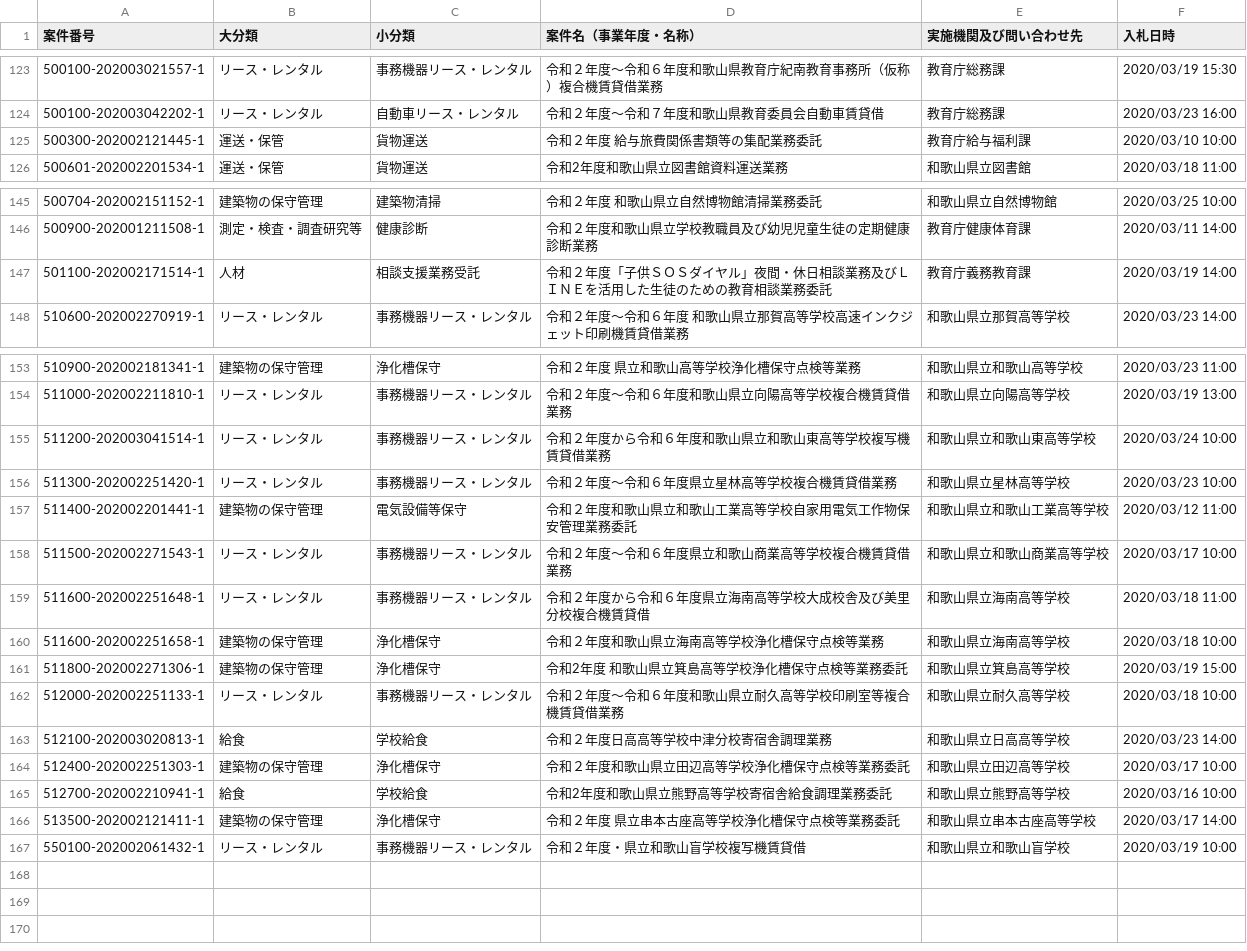
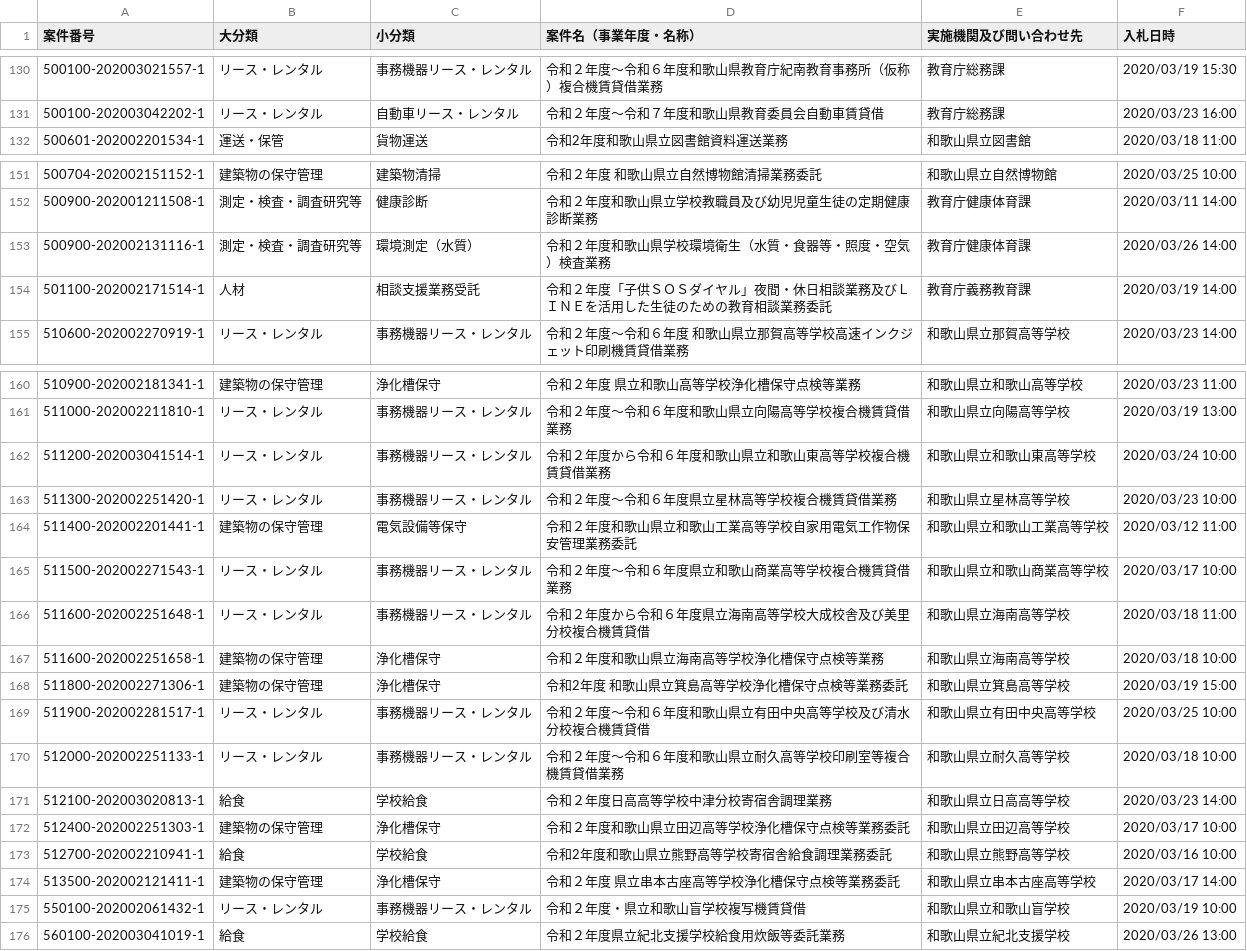
Before and after one commit to wakayama-pref-org/Services-procurement-bid--estimate--information_General-competitive-bidding-conditionally, a CSV file: csv/services-procurement-bid--estimate--information_general-competitive-bidding-conditionally.csv, drawn as a sheet; only a part is shown, gaps mark what is left out; the diff covers the shown part only.

```diff
--- a/csv/services-procurement-bid--estimate--information_general-competitive-bidding-conditionally.csv
+++ b/csv/services-procurement-bid--estimate--information_general-competitive-bidding-conditionally.csv
@@ -124,3 +131,2 @@
 "500100-202003042202-1","リース・レンタル","自動車リース・レンタル","令和２年度〜令和７年度和歌山県教育委員会自動車賃貸借","教育庁総務課","2020/03/23 16:00"
-"500300-202002121445-1","運送・保管","貨物運送","令和２年度　給与旅費関係書類等の集配業務委託","教育庁給与福利課","2020/03/10 10:00"
 "500601-202002201534-1","運送・保管","貨物運送","令和2年度和歌山県立図書館資料運送業務","和歌山県立図書館","2020/03/18 11:00"
@@ -146,2 +152,3 @@
 "500900-202001211508-1","測定・検査・調査研究等","健康診断","令和２年度和歌山県立学校教職員及び幼児児童生徒の定期健康診断業務","教育庁健康体育課","2020/03/11 14:00"
+"500900-202002131116-1","測定・検査・調査研究等","環境測定（水質）","令和２年度和歌山県学校環境衛生（水質・食器等・照度・空気）検査業務","教育庁健康体育課","2020/03/26 14:00"
 "501100-202002171514-1","人材","相談支援業務受託","令和２年度「子供ＳＯＳダイヤル」夜間・休日相談業務及びＬＩＮＥを活用した生徒のための教育相談業務委託","教育庁義務教育課","2020/03/19 14:00"
@@ -154,3 +161,3 @@
 "511000-202002211810-1","リース・レンタル","事務機器リース・レンタル","令和２年度〜令和６年度和歌山県立向陽高等学校複合機賃貸借業務","和歌山県立向陽高等学校","2020/03/19 13:00"
-"511200-202003041514-1","リース・レンタル","事務機器リース・レンタル","令和２年度から令和６年度和歌山県立和歌山東高等学校複写機賃貸借業務","和歌山県立和歌山東高等学校","2020/03/24 10:00"
+"511200-202003041514-1","リース・レンタル","事務機器リース・レンタル","令和２年度から令和６年度和歌山県立和歌山東高等学校複合機賃貸借業務","和歌山県立和歌山東高等学校","2020/03/24 10:00"
 "511300-202002251420-1","リース・レンタル","事務機器リース・レンタル","令和２年度〜令和６年度県立星林高等学校複合機賃貸借業務","和歌山県立星林高等学校","2020/03/23 10:00"
@@ -161,2 +168,3 @@
 "511800-202002271306-1","建築物の保守管理","浄化槽保守","令和2年度　和歌山県立箕島高等学校浄化槽保守点検等業務委託","和歌山県立箕島高等学校","2020/03/19 15:00"
+"511900-202002281517-1","リース・レンタル","事務機器リース・レンタル","令和２年度〜令和６年度和歌山県立有田中央高等学校及び清水分校複合機賃貸借","和歌山県立有田中央高等学校","2020/03/25 10:00"
 "512000-202002251133-1","リース・レンタル","事務機器リース・レンタル","令和２年度〜令和６年度和歌山県立耐久高等学校印刷室等複合機賃貸借業務","和歌山県立耐久高等学校","2020/03/18 10:00"
@@ -167 +175,2 @@
 "550100-202002061432-1","リース・レンタル","事務機器リース・レンタル","令和２年度・県立和歌山盲学校複写機賃貸借","和歌山県立和歌山盲学校","2020/03/19 10:00"
+"560100-202003041019-1","給食","学校給食","令和２年度県立紀北支援学校給食用炊飯等委託業務","和歌山県立紀北支援学校","2020/03/26 13:00"
```
Also changed, not shown: 8 added rows and 1 removed row elsewhere in this file, 1 other file.
